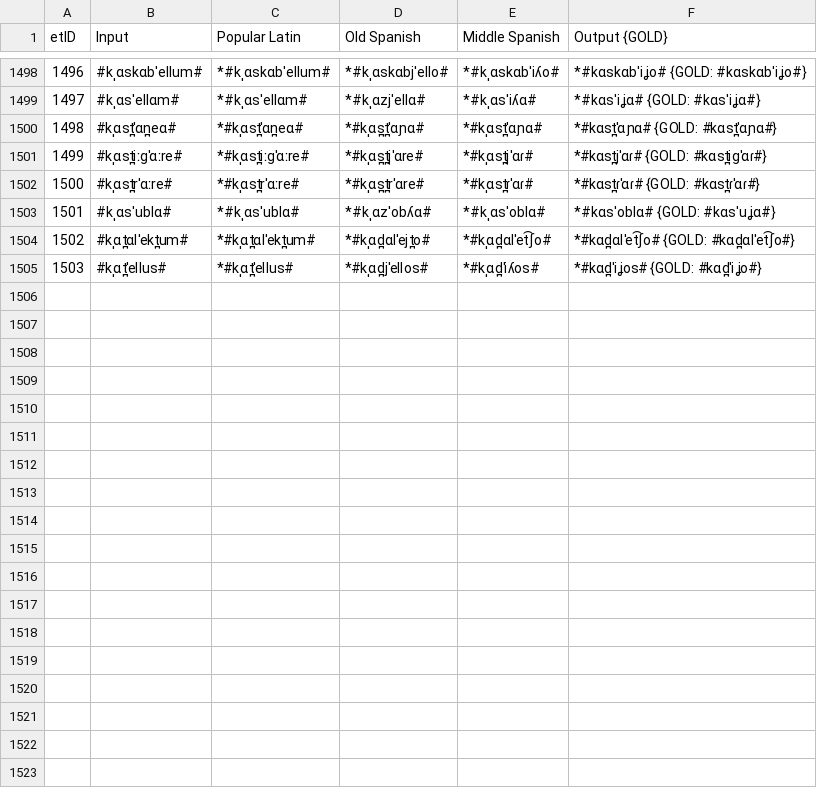
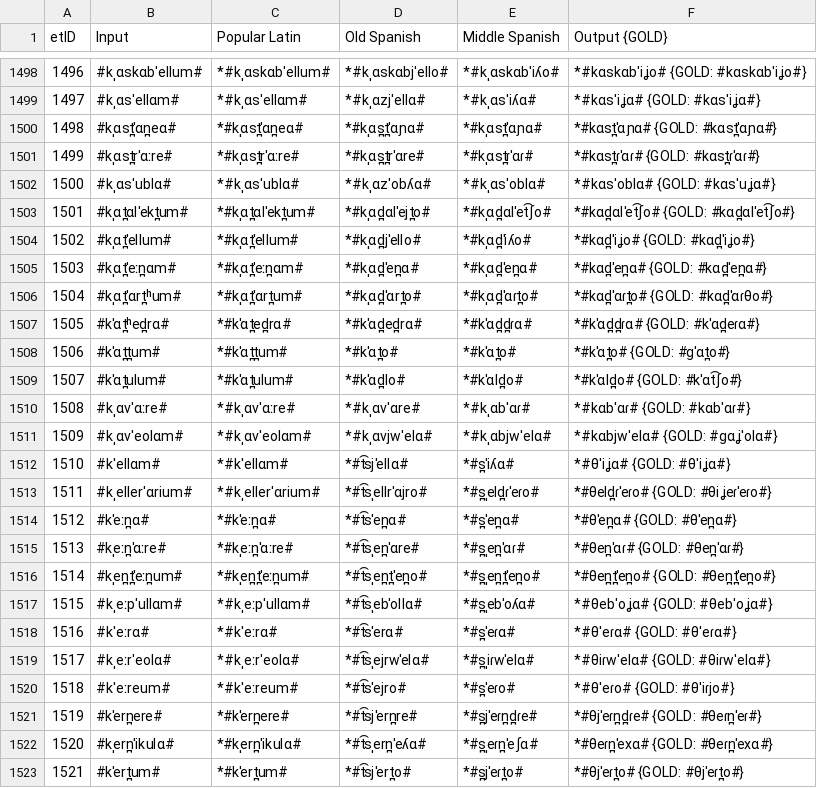
Before and after one commit to lfetting1/SpanishCFR, a CSV file: SpanishRunLewisReal/SpanishRunLewisReal_stagewise_output_graph.csv, drawn as a sheet; only a part is shown, gaps mark what is left out; removed rows and columns are numbered as before the commit, all else as after; the diff names each change by its address in the sheet, - before the commit and + after, or states it on an @@ line.

```diff
--- a/SpanishRunLewisReal/SpanishRunLewisReal_stagewise_output_graph.csv
+++ b/SpanishRunLewisReal/SpanishRunLewisReal_stagewise_output_graph.csv
-row 1501: 1499 | #kˌɑst̪iːɡˈɑːre# | *#kˌɑst̪iːɡˈɑːre# | *#kˌɑs̪t̪jˈɑre# | *#kˌɑst̪jˈɑɾ# | *#kɑst̪jˈɑɾ# {GOLD: #kɑst̪iɡˈɑɾ#}
@@ column A (etID) renumbered between rows 1501 and 1504 @@
-B1504 (Input): #kˌɑt̪ˈellus#
+B1504 (Input): #kˌɑt̪ˈellum#
-C1504 (Popular Latin): *#kˌɑt̪ˈellus#
+C1504 (Popular Latin): *#kˌɑt̪ˈellum#
-D1504 (Old Spanish): *#kˌɑd̪jˈellos#
+D1504 (Old Spanish): *#kˌɑd̪jˈello#
-E1504 (Middle Spanish): *#kˌɑd̪ˈiʎos#
+E1504 (Middle Spanish): *#kˌɑd̪ˈiʎo#
-F1504 (Output {GOLD}): *#kɑd̪ˈiʝos# {GOLD: #kɑd̪ˈiʝo#}
+F1504 (Output {GOLD}): *#kɑd̪ˈiʝo# {GOLD: #kɑd̪ˈiʝo#}
+row 1505: 1503 | #kˌɑt̪ˈeːn̪ɑm# | *#kˌɑt̪ˈeːn̪ɑm# | *#kˌɑd̪ˈen̪ɑ# | *#kˌɑd̪ˈen̪ɑ# | *#kɑd̪ˈen̪ɑ# {GOLD: #kɑd̪ˈen̪ɑ#}
+row 1506: 1504 | #kˌɑt̪ˈɑrt̪ʰum# | *#kˌɑt̪ˈɑrt̪um# | *#kˌɑd̪ˈɑrt̪o# | *#kˌɑd̪ˈɑɾt̪o# | *#kɑd̪ˈɑɾt̪o# {GOLD: #kɑd̪ˈɑɾθo#}
+row 1507: 1505 | #kˈɑt̪ʰed̪rɑ# | *#kˈɑt̪ed̪rɑ# | *#kˈɑd̪ed̪rɑ# | *#kˈɑd̪d̪ɾɑ# | *#kˈɑd̪d̪ɾɑ# {GOLD: #kˈɑd̪eɾɑ#}
+row 1508: 1506 | #kˈɑt̪t̪um# | *#kˈɑt̪t̪um# | *#kˈɑt̪o# | *#kˈɑt̪o# | *#kˈɑt̪o# {GOLD: #ɡˈɑt̪o#}
+row 1509: 1507 | #kˈɑt̪ulum# | *#kˈɑt̪ulum# | *#kˈɑd̪lo# | *#kˈɑld̪o# | *#kˈɑld̪o# {GOLD: #kˈɑt͡ʃo#}
+row 1510: 1508 | #kˌɑvˈɑːre# | *#kˌɑvˈɑːre# | *#kˌɑvˈɑre# | *#kˌɑbˈɑɾ# | *#kɑbˈɑɾ# {GOLD: #kɑbˈɑɾ#}
+row 1511: 1509 | #kˌɑvˈeolɑm# | *#kˌɑvˈeolɑm# | *#kˌɑvjwˈelɑ# | *#kˌɑbjwˈelɑ# | *#kɑbjwˈelɑ# {GOLD: #ɡɑʝˈolɑ#}
+row 1512: 1510 | #kˈellɑm# | *#kˈellɑm# | *#t͡sjˈellɑ# | *#s̪ˈiʎɑ# | *#θˈiʝɑ# {GOLD: #θˈiʝɑ#}
+row 1513: 1511 | #kˌellerˈɑrium# | *#kˌellerˈɑrium# | *#t͡sˌellrˈɑjro# | *#s̪ˌeld̪ɾˈeɾo# | *#θeld̪ɾˈeɾo# {GOLD: #θiʝeɾˈeɾo#}
+row 1514: 1512 | #kˈeːn̪ɑ# | *#kˈeːn̪ɑ# | *#t͡sˈen̪ɑ# | *#s̪ˈen̪ɑ# | *#θˈen̪ɑ# {GOLD: #θˈen̪ɑ#}
+row 1515: 1513 | #kˌeːn̪ˈɑːre# | *#kˌeːn̪ˈɑːre# | *#t͡sˌen̪ˈɑre# | *#s̪ˌen̪ˈɑɾ# | *#θen̪ˈɑɾ# {GOLD: #θen̪ˈɑɾ#}
+row 1516: 1514 | #kˌen̪t̪ˈeːn̪um# | *#kˌen̪t̪ˈeːn̪um# | *#t͡sˌen̪t̪ˈen̪o# | *#s̪ˌen̪t̪ˈen̪o# | *#θen̪t̪ˈen̪o# {GOLD: #θen̪t̪ˈen̪o#}
+row 1517: 1515 | #kˌeːpˈullɑm# | *#kˌeːpˈullɑm# | *#t͡sˌebˈollɑ# | *#s̪ˌebˈoʎɑ# | *#θebˈoʝɑ# {GOLD: #θebˈoʝɑ#}
+row 1518: 1516 | #kˈeːrɑ# | *#kˈeːrɑ# | *#t͡sˈerɑ# | *#s̪ˈeɾɑ# | *#θˈeɾɑ# {GOLD: #θˈeɾɑ#}
+row 1519: 1517 | #kˌeːrˈeolɑ# | *#kˌeːrˈeolɑ# | *#t͡sˌejrwˈelɑ# | *#s̪ˌiɾwˈelɑ# | *#θiɾwˈelɑ# {GOLD: #θiɾwˈelɑ#}
+row 1520: 1518 | #kˈeːreum# | *#kˈeːreum# | *#t͡sˈejro# | *#s̪ˈeɾo# | *#θˈeɾo# {GOLD: #θˈiɾjo#}
+row 1521: 1519 | #kˈern̪ere# | *#kˈern̪ere# | *#t͡sjˈern̪re# | *#s̪jˈeɾn̪d̪ɾe# | *#θjˈeɾn̪d̪ɾe# {GOLD: #θeɾn̪ˈeɾ#}
+row 1522: 1520 | #kˌern̪ˈikulɑ# | *#kˌern̪ˈikulɑ# | *#t͡sˌern̪ˈeʎɑ# | *#s̪ˌeɾn̪ˈeʃɑ# | *#θeɾn̪ˈexɑ# {GOLD: #θeɾn̪ˈexɑ#}
+row 1523: 1521 | #kˈert̪um# | *#kˈert̪um# | *#t͡sjˈert̪o# | *#s̪jˈeɾt̪o# | *#θjˈeɾt̪o# {GOLD: #θjˈeɾt̪o#}
```
Also changed, not shown: SpanishRunLewisReal/resultEditDistances.csv, 26 other files.
